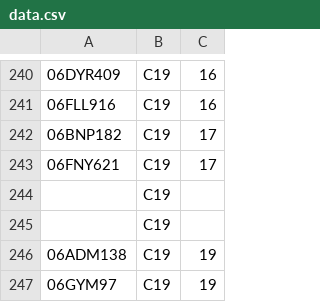
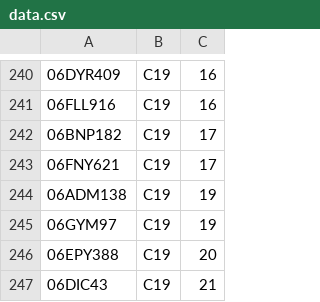
Before and after one commit to ayyildizsitesigolbasi/plakasorgulama, a CSV file: data.csv, drawn as a sheet; only a part is shown, gaps mark what is left out; the shorter side is filled out with more unchanged rows; the diff names each change by its address in the sheet, - before the commit and + after, or states it on an @@ line.

Commit message:
Update data.csv

```diff
--- a/data.csv
+++ b/data.csv
-row 244:  | C19
-row 245:  | C19
```
